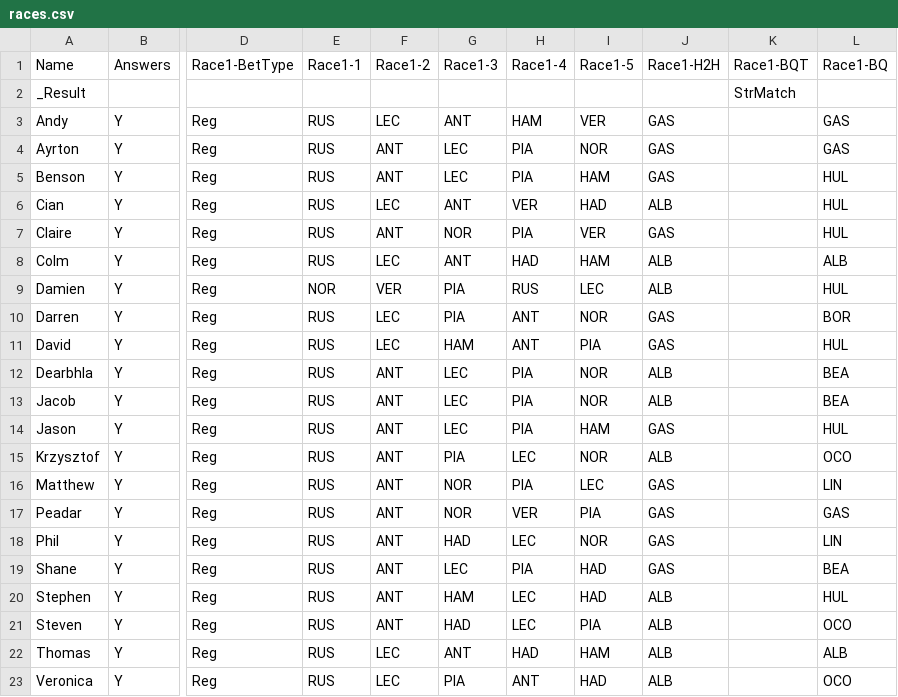
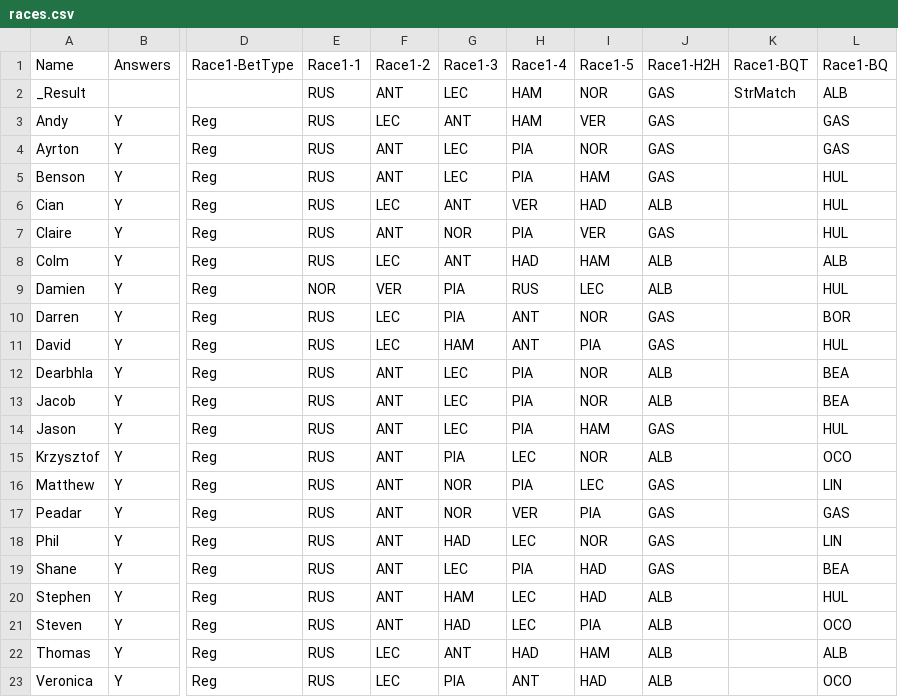
Before and after one commit to DaveJord/F1Comp, a CSV file: races.csv, drawn as a sheet; only a part is shown, gaps mark what is left out; the diff names each change by its address in the sheet, - before the commit and + after, or states it on an @@ line.

```diff
--- a/races.csv
+++ b/races.csv
-E2: (empty)
+E2: RUS
-F2: (empty)
+F2: ANT
-G2: (empty)
+G2: LEC
-H2: (empty)
+H2: HAM
-I2: (empty)
+I2: NOR
-J2: (empty)
+J2: GAS
-L2: (empty)
+L2: ALB
```
Also changed, not shown: Leaderboard.csv.
